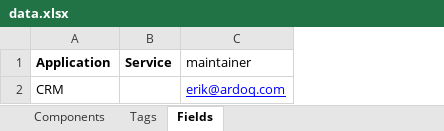
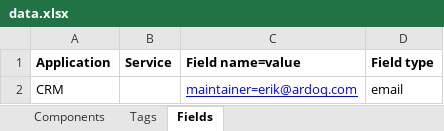
Before and after one commit to ardoq/ardoq-java-examples, an Excel workbook: excel-import/src/main/resources/data.xlsx, sheet Fields, drawn as a sheet; values as stored, in another font and other column widths than the file's, no borders; removed rows and columns are numbered as before the commit, all else as after; the diff names each change by its address in the sheet, - before the commit and + after, or states it on an @@ line.

Commit message:
Updated ardoq-api version and data.xlsx in excel-import for fields

```diff
--- a/excel-import/src/main/resources/data.xlsx (sheet Fields)
+++ b/excel-import/src/main/resources/data.xlsx (sheet Fields)
-column C (maintainer), row 2: erik@ardoq.com
+column C (Field name=value), row 2: maintainer=erik@ardoq.com
+column D (Field type), row 2: email
```
Also changed, not shown: 2 other files.
